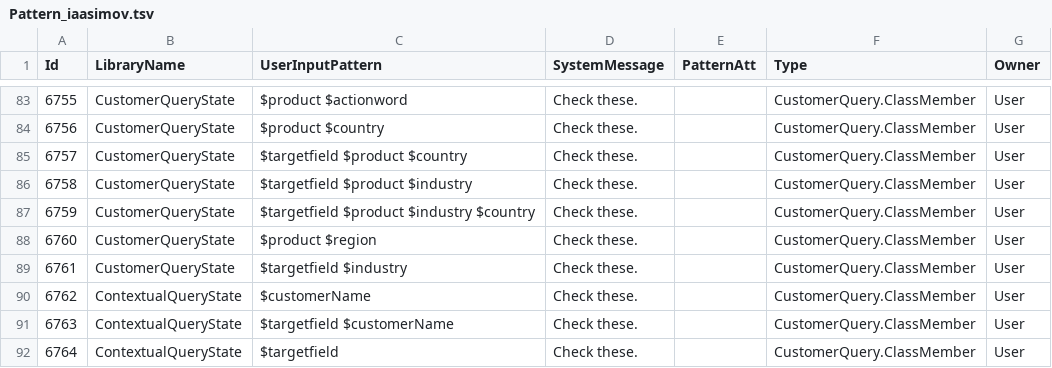
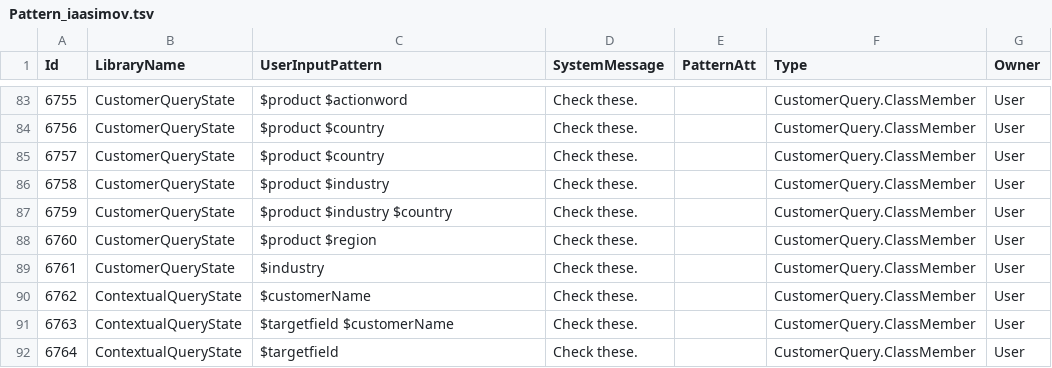
Before and after one commit to saurav-joshi/grok, a TSV file: src/main/resources/Pattern_iaasimov.tsv, drawn as a sheet; only a part is shown, gaps mark what is left out.

```diff
--- a/src/main/resources/Pattern_iaasimov.tsv
+++ b/src/main/resources/Pattern_iaasimov.tsv
@@ -84,7 +84,7 @@ Id	LibraryName	UserInputPattern	SystemMessage	PatternAtt	Type	Owner
 6756	CustomerQueryState	$product $country	Check these.		CustomerQuery.ClassMember	User
-6757	CustomerQueryState	$targetfield $product $country	Check these.		CustomerQuery.ClassMember	User
-6758	CustomerQueryState	$targetfield $product $industry	Check these.		CustomerQuery.ClassMember	User
-6759	CustomerQueryState	$targetfield $product $industry $country	Check these.		CustomerQuery.ClassMember	User
+6757	CustomerQueryState	$product $country	Check these.		CustomerQuery.ClassMember	User
+6758	CustomerQueryState	$product $industry	Check these.		CustomerQuery.ClassMember	User
+6759	CustomerQueryState	$product $industry $country	Check these.		CustomerQuery.ClassMember	User
 6760	CustomerQueryState	$product $region	Check these.		CustomerQuery.ClassMember	User
-6761	CustomerQueryState	$targetfield $industry	Check these.		CustomerQuery.ClassMember	User
+6761	CustomerQueryState	$industry	Check these.		CustomerQuery.ClassMember	User
 6762	ContextualQueryState	$customerName 	Check these.		CustomerQuery.ClassMember	User
```
Also changed, not shown: 2 other files.
